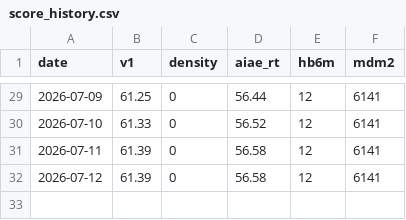
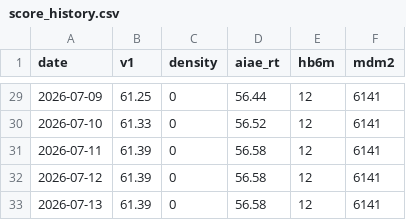
Before and after one commit to hatkohei0611-design/market-monitor, a CSV file: data/score_history.csv, drawn as a sheet; only a part is shown, gaps mark what is left out; the diff names each change by its address in the sheet, - before the commit and + after, or states it on an @@ line.

```diff
--- a/data/score_history.csv
+++ b/data/score_history.csv
+row 33: 2026-07-13 | 61.39 | 0 | 56.58 | 12 | 6141
```
Also changed, not shown: 3 other files.
